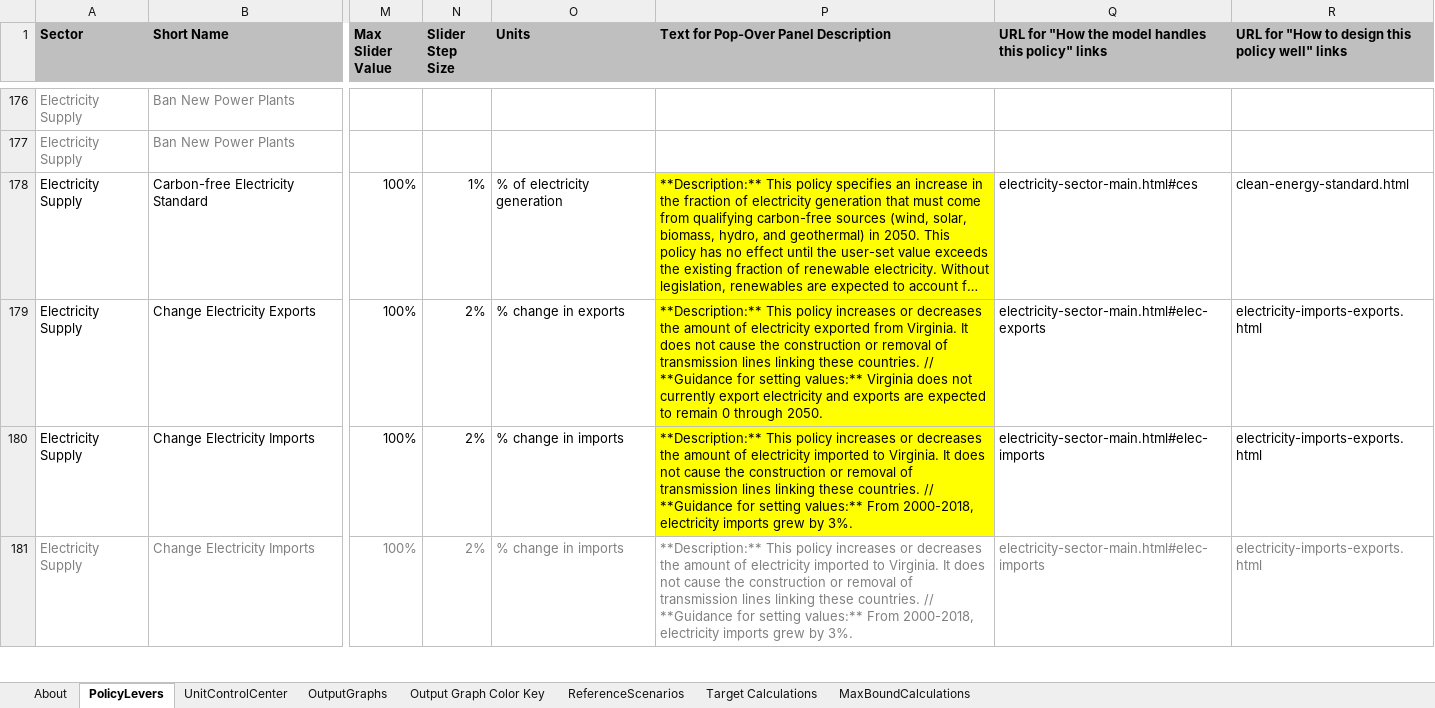
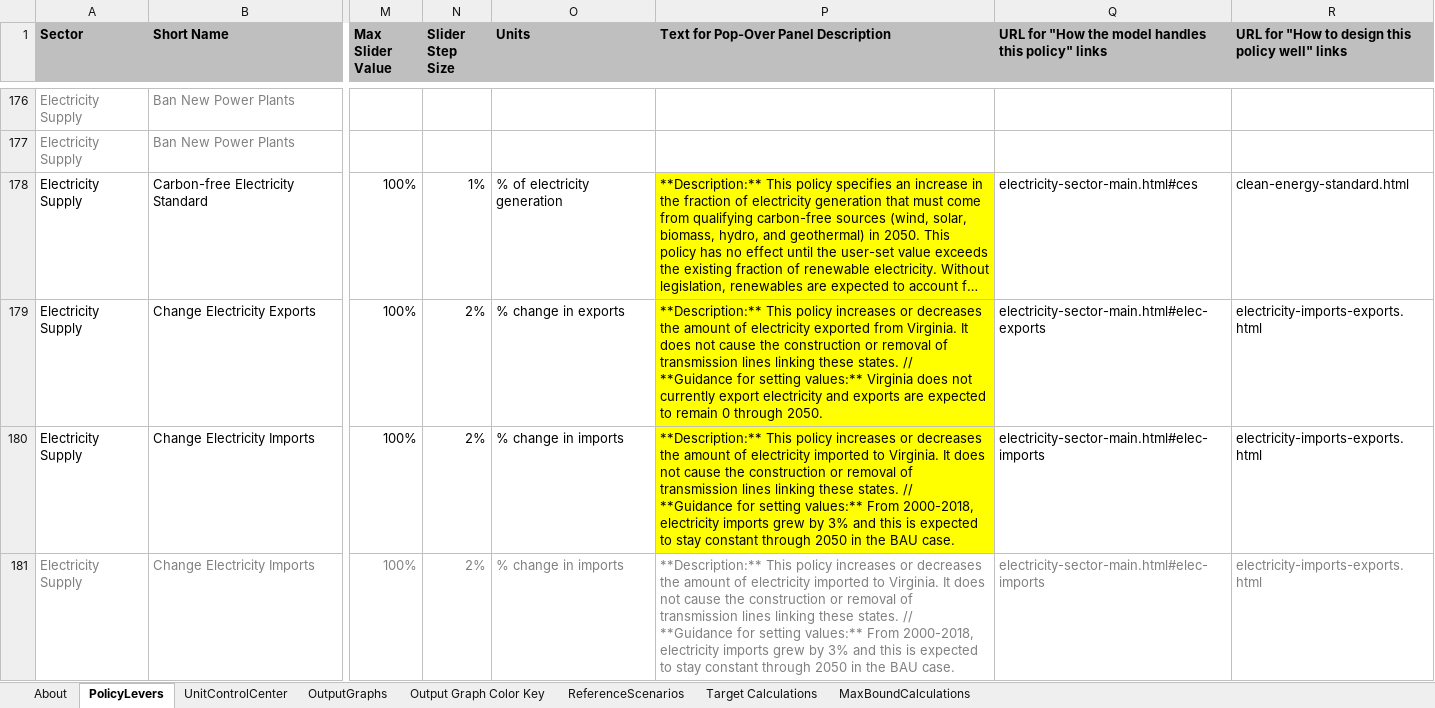
Before and after one commit to EnergyInnovation/eps-virginia, an Excel workbook: WebAppData.xlsx, sheet PolicyLevers, drawn as a sheet; only a part is shown, gaps mark what is left out; long unchanged cells end in …; values as stored, in another font and other column widths than the file's, no borders; conditional formats not drawn; the diff covers the shown part only; the diff names each change by its address in the sheet, - before the commit and + after, or states it on an @@ line.

Commit message:
Updates to Webapp data post call w/ RMI

```diff
--- a/WebAppData.xlsx (sheet PolicyLevers)
+++ b/WebAppData.xlsx (sheet PolicyLevers)
-P179: …linking these countries. // **Guidance…
+P179: …linking these states. // **Guidance…
-P180:P181: …linking these countries. // **Guidance for setting values:** From 2000-2018, electricity imports grew by 3%.
+P180:P181: …linking these states. // **Guidance for setting values:** From 2000-2018, electricity imports grew by 3% and this is expected to stay constant through 2050 in the BAU case.
```
Also changed, not shown: 31 edited cells and cell formats elsewhere in this sheet, sheet About.
